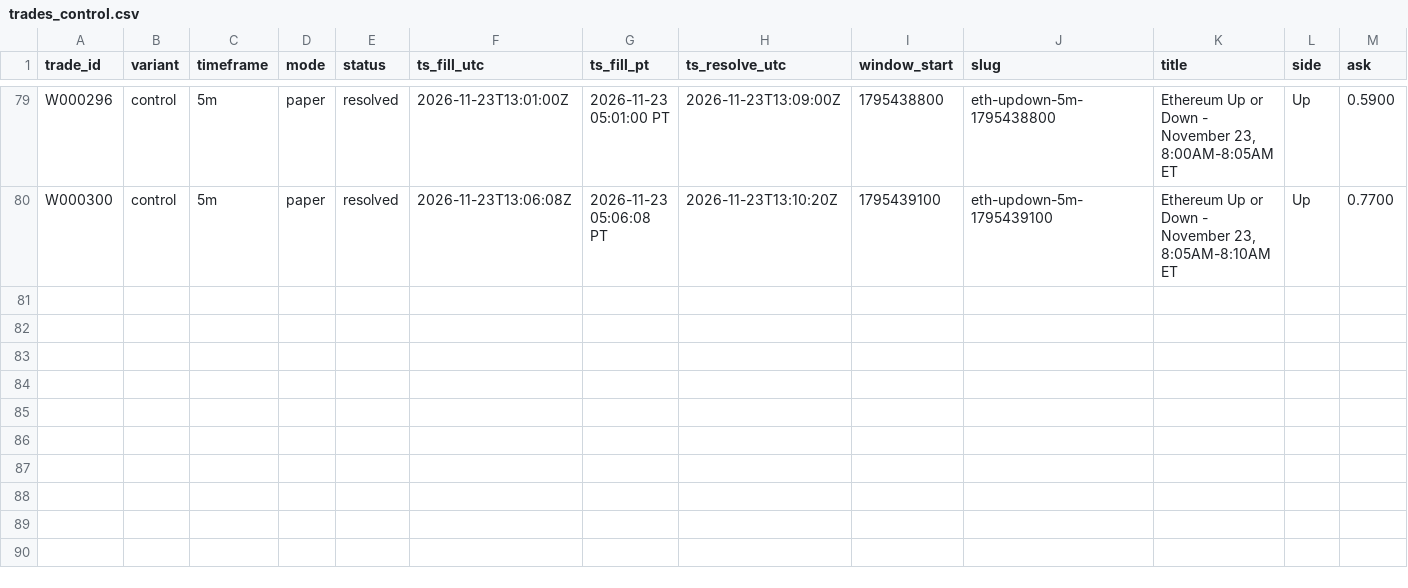
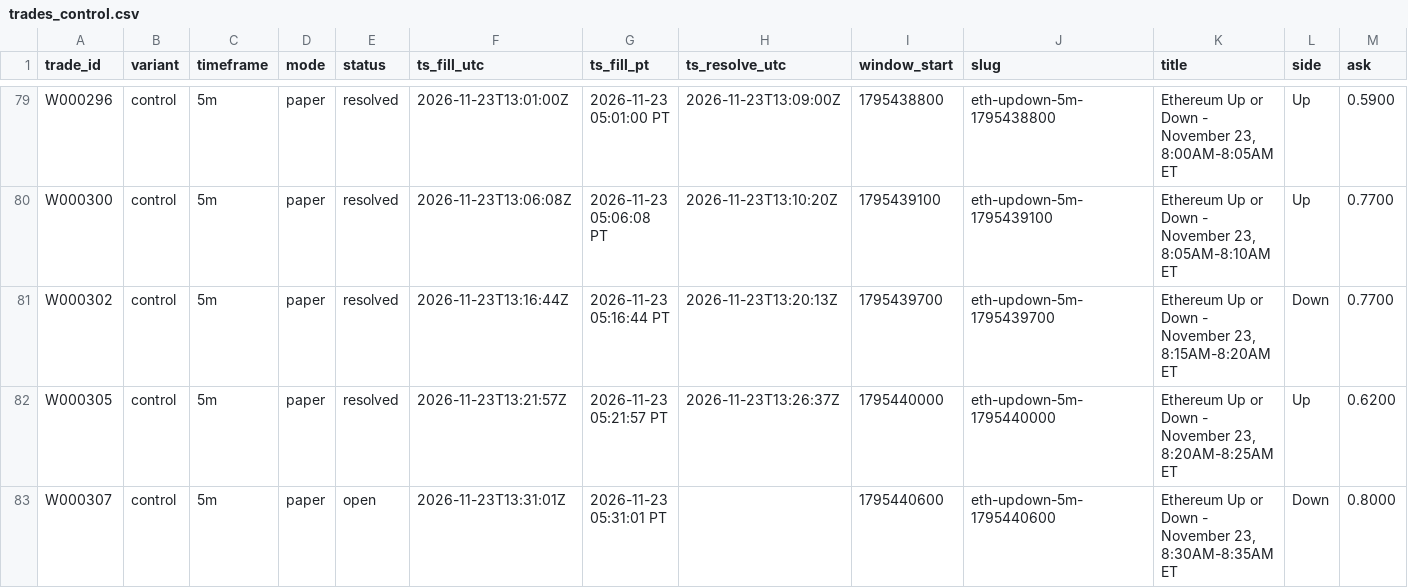
Before and after one commit to michaeldeuchar-dotcom/eth-paper-bot, a CSV file: data/week2/trades_control.csv, drawn as a sheet; only a part is shown, gaps mark what is left out; rows hold the shown columns only; the diff names each change by its address in the sheet, - before the commit and + after, or states it on an @@ line.

```diff
--- a/data/week2/trades_control.csv
+++ b/data/week2/trades_control.csv
+row 81: W000302 | control | 5m | paper | resolved | 2026-11-23T13:16:44Z | 2026-11-23 05:16:44 PT | 2026-11-23T13:20:13Z | 1795439700 | eth-updown-5m-1795439700 | Ethereum Up or Down - November 23, 8:15AM-8:20AM ET | Down | 0.7700
+row 82: W000305 | control | 5m | paper | resolved | 2026-11-23T13:21:57Z | 2026-11-23 05:21:57 PT | 2026-11-23T13:26:37Z | 1795440000 | eth-updown-5m-1795440000 | Ethereum Up or Down - November 23, 8:20AM-8:25AM ET | Up | 0.6200
+row 83: W000307 | control | 5m | paper | open | 2026-11-23T13:31:01Z | 2026-11-23 05:31:01 PT |  | 1795440600 | eth-updown-5m-1795440600 | Ethereum Up or Down - November 23, 8:30AM-8:35AM ET | Down | 0.8000
```
Also changed, not shown: data/week2/decisions_tail.csv, data/week2/trades_down_ride.csv, 5 other files.
